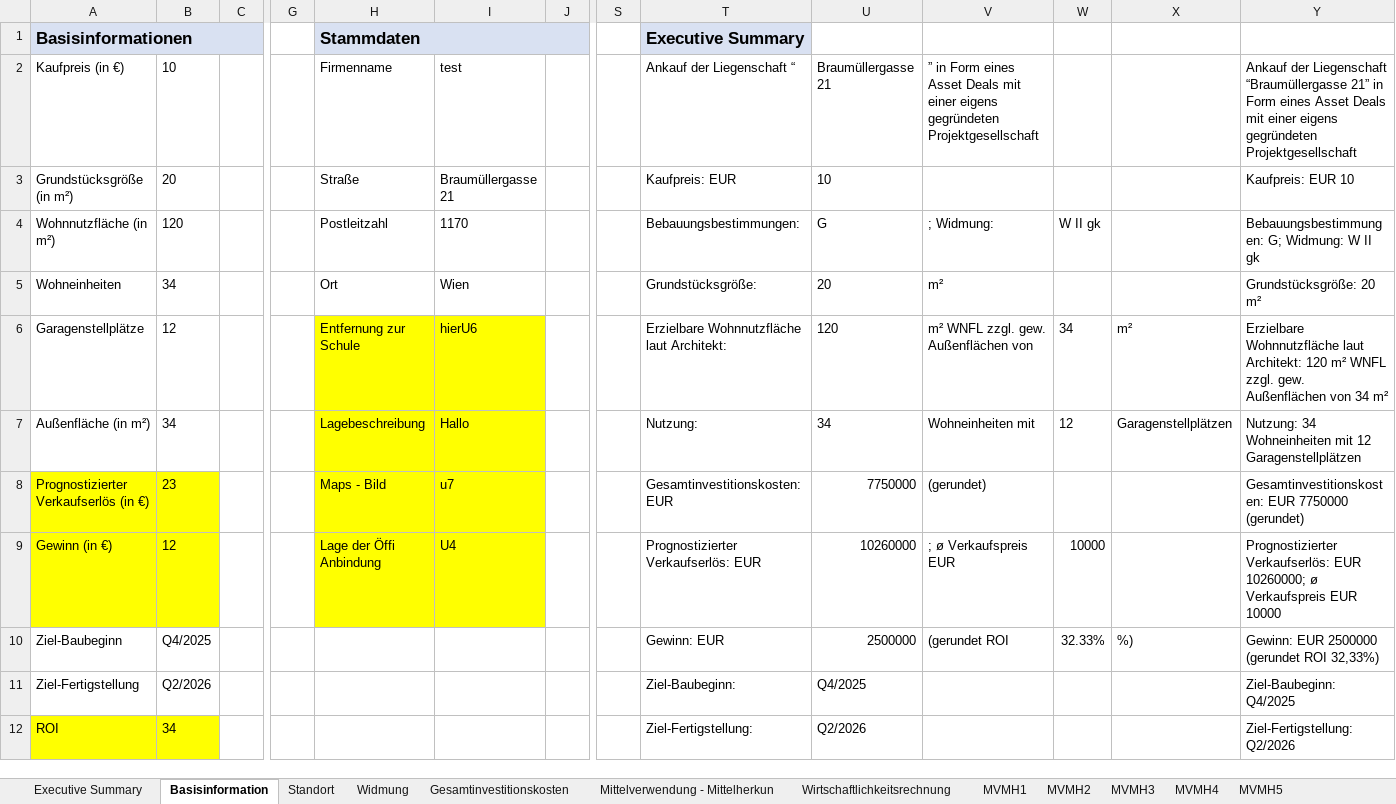
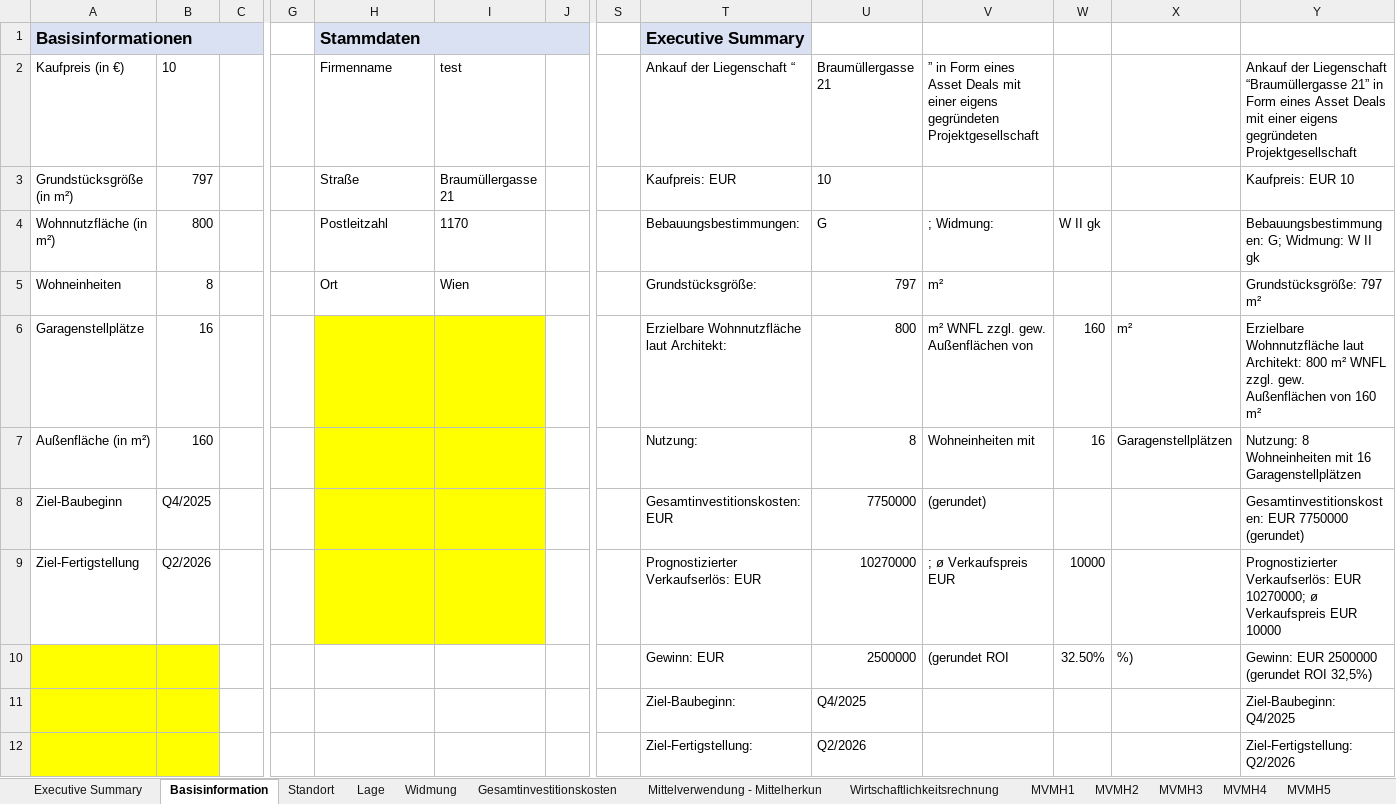
Before and after one commit to wi21b085/FinancingTool, an Excel workbook: src/main/resources/com/example/financingtool/SEPJ-Rechnungen.xlsx, sheet Basisinformation, drawn as a sheet; only a part is shown, gaps mark what is left out; values as stored, in another font and other column widths than the file's, no borders; removed rows and columns are numbered as before the commit, all else as after; rows hold the shown columns only; the diff names each change by its address in the sheet, - before the commit and + after, or states it on an @@ line.

```diff
--- a/src/main/resources/com/example/financingtool/SEPJ-Rechnungen.xlsx (sheet Basisinformation)
+++ b/src/main/resources/com/example/financingtool/SEPJ-Rechnungen.xlsx (sheet Basisinformation)
+sheet tab: Lage
-B3: 20
+B3: 797
-B4: 120
+B4: 800
-B5: 34
+B5: 8
-U5: 20
+U5: 797
-Y5: Grundstücksgröße: 20 m²
+Y5: Grundstücksgröße: 797 m²
-B6: 12
+B6: 16
-H6: Entfernung zur Schule
+H6: (empty)
-I6: hierU6
+I6: (empty)
-U6: 120
+U6: 800
-W6: 34
+W6: 160
-Y6: …laut Architekt: 120 m² WNFL zzgl. gew. Außenflächen von 34 m²
+Y6: …laut Architekt: 800 m² WNFL zzgl. gew. Außenflächen von 160 m²
-B7: 34
+B7: 160
-H7: Lagebeschreibung
+H7: (empty)
-I7: Hallo
+I7: (empty)
-U7: 34
+U7: 8
-W7: 12
+W7: 16
-Y7: Nutzung: 34 Wohneinheiten mit 12 Garagenstellplätzen
+Y7: Nutzung: 8 Wohneinheiten mit 16 Garagenstellplätzen
-row 8: Prognostizierter Verkaufserlös (in €) | 23 |  |  | Maps - Bild | u7 |  |  | Gesamtinvestitionskosten: EUR | 7750000 | (gerundet) |  |  | Gesamtinvestitionskosten: EUR 7750000 (gerundet)
-row 9: Gewinn (in €) | 12 |  |  | Lage der Öffi Anbindung | U4 |  |  | Prognostizierter Verkaufserlös: EUR | 10260000 | ; ø Verkaufspreis EUR | 10000 |  | Prognostizierter Verkaufserlös: EUR 10260000; ø Verkaufspreis EUR 10000
-H8:I9 fill: none
+H8:I9 fill: #FFFF00
-T8: Gewinn: EUR
+T8: Gesamtinvestitionskosten: EUR
-U8: 2500000
+U8: 7750000
-V8: (gerundet ROI
+V8: (gerundet)
-W8: 32.33%
+W8: (empty)
-X8: %)
+X8: (empty)
-Y8: Gewinn: EUR 2500000 (gerundet ROI 32,33%)
+Y8: Gesamtinvestitionskosten: EUR 7750000 (gerundet)
-T9: Ziel-Baubeginn:
+T9: Prognostizierter Verkaufserlös: EUR
-U9: Q4/2025
+U9: 10270000
-V9: (empty)
+V9: ; ø Verkaufspreis EUR
-W9: (empty)
+W9: 10000
-Y9: Ziel-Baubeginn: Q4/2025
+Y9: Prognostizierter Verkaufserlös: EUR 10270000; ø Verkaufspreis EUR 10000
+row 10:  |  |  |  |  |  |  |  | Gewinn: EUR | 2500000 | (gerundet ROI | 32.50% | %) | Gewinn: EUR 2500000 (gerundet ROI 32,5%)
+row 11:  |  |  |  |  |  |  |  | Ziel-Baubeginn: | Q4/2025 |  |  |  | Ziel-Baubeginn: Q4/2025
-A12: ROI
+A12: (empty)
-B12: 34
+B12: (empty)
```
Also changed, not shown: sheet Wirtschaftlichkeitsrechnung, sheet Standort, sheet Executive Summary, formulas that keep their value, 2 other files.
